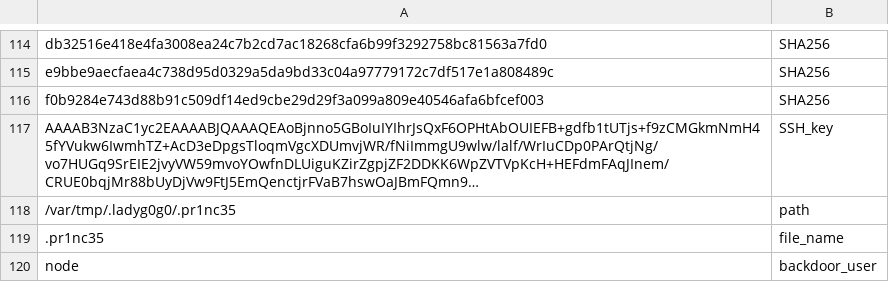
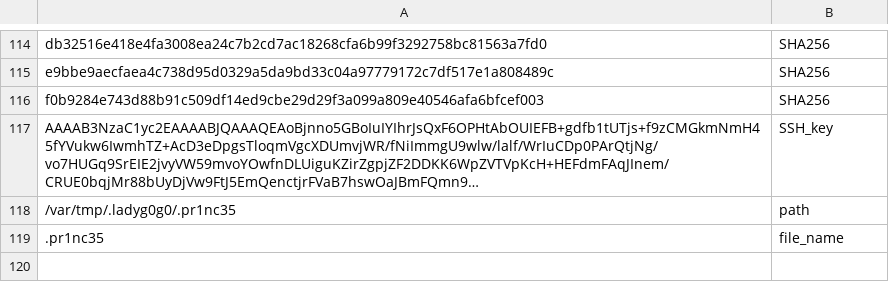
Before and after one commit to akamai/akamai-security-research, a CSV file: malware/mexals/iocs.csv, drawn as a sheet; only a part is shown, gaps mark what is left out; long unchanged cells end in …; the diff names each change by its address in the sheet, - before the commit and + after, or states it on an @@ line.

Commit message:
removed vague ioc that could cause false-positive

```diff
--- a/malware/mexals/iocs.csv
+++ b/malware/mexals/iocs.csv
-row 120: node | backdoor_user
```
